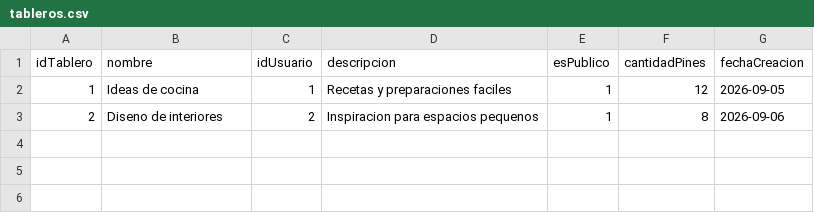
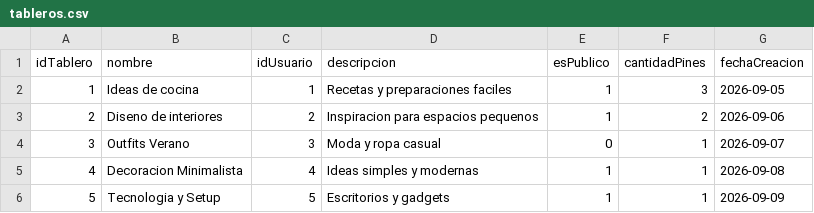
Before and after one commit to cyapat/TB1-Algoritmos-Estructuras-2026-2, a CSV file: data/tableros.csv, drawn as a sheet.

```diff
--- a/data/tableros.csv
+++ b/data/tableros.csv
@@ -1,3 +1,6 @@
 idTablero,nombre,idUsuario,descripcion,esPublico,cantidadPines,fechaCreacion
-1,Ideas de cocina,1,Recetas y preparaciones faciles,1,12,2026-09-05
-2,Diseno de interiores,2,Inspiracion para espacios pequenos,1,8,2026-09-06
+1,Ideas de cocina,1,Recetas y preparaciones faciles,1,3,2026-09-05
+2,Diseno de interiores,2,Inspiracion para espacios pequenos,1,2,2026-09-06
+3,Outfits Verano,3,Moda y ropa casual,0,1,2026-09-07
+4,Decoracion Minimalista,4,Ideas simples y modernas,1,1,2026-09-08
+5,Tecnologia y Setup,5,Escritorios y gadgets,1,1,2026-09-09
```
Also changed, not shown: data/pines.csv, 4 other files.
